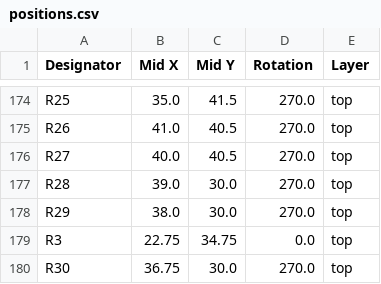
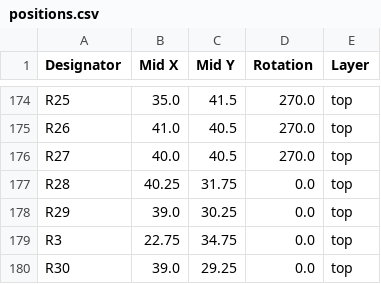
Before and after one commit to thermseekr/eumesmo-010-16ch, a CSV file: V1/production/positions.csv, drawn as a sheet; only a part is shown, gaps mark what is left out; the diff covers the shown part only.

```diff
--- a/V1/production/positions.csv
+++ b/V1/production/positions.csv
@@ -176,5 +176,5 @@ R26,41.0,40.5,270.0,top
 R27,40.0,40.5,270.0,top
-R28,39.0,30.0,270.0,top
-R29,38.0,30.0,270.0,top
+R28,40.25,31.75,0.0,top
+R29,39.0,30.25,0.0,top
 R3,22.75,34.75,0.0,top
-R30,36.75,30.0,270.0,top
+R30,39.0,29.25,0.0,top
```
Also changed, not shown: 1 removed row and 90 edited cells elsewhere in this file, V1/production/bom.csv, V1/production/designators.csv, 7 other files.
